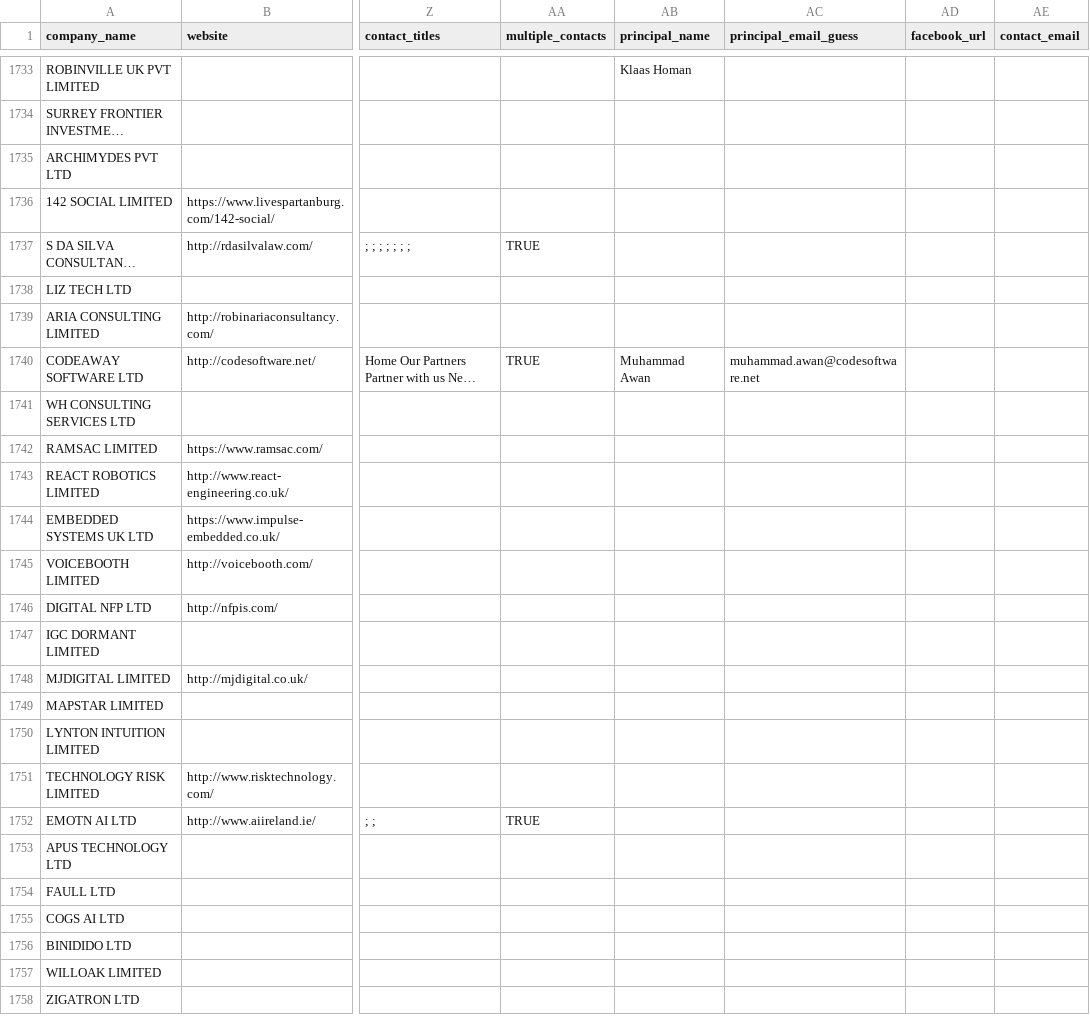
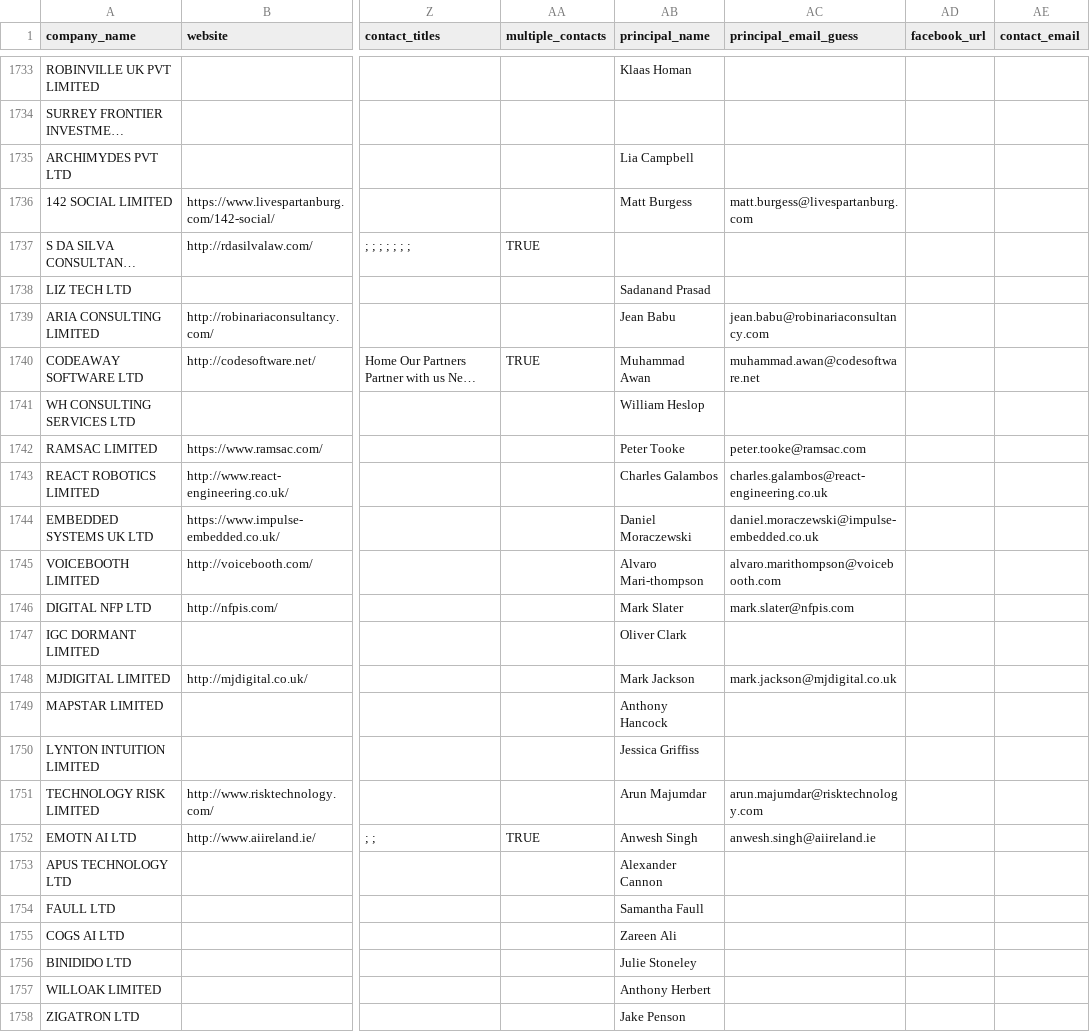
Before and after one commit to propertyfunder/Office-Lead-Scraper, a CSV file: office_leads.csv, drawn as a sheet; only a part is shown, gaps mark what is left out; long unchanged cells end in …; the diff covers the shown part only; the diff names each change by its address in the sheet, - before the commit and + after, or states it on an @@ line.

```diff
--- a/office_leads.csv
+++ b/office_leads.csv
-AB1735 (principal_name): (empty)
+AB1735 (principal_name): Lia Campbell
-AB1736 (principal_name): (empty)
+AB1736 (principal_name): Matt Burgess
-AC1736 (principal_email_guess): (empty)
+AC1736 (principal_email_guess): matt.burgess@livespartanburg.com
-AB1738 (principal_name): (empty)
+AB1738 (principal_name): Sadanand Prasad
-AB1739 (principal_name): (empty)
+AB1739 (principal_name): Jean Babu
-AC1739 (principal_email_guess): (empty)
+AC1739 (principal_email_guess): jean.babu@robinariaconsultancy.com
-AB1741 (principal_name): (empty)
+AB1741 (principal_name): William Heslop
-AB1742 (principal_name): (empty)
+AB1742 (principal_name): Peter Tooke
-AC1742 (principal_email_guess): (empty)
+AC1742 (principal_email_guess): peter.tooke@ramsac.com
-AB1743 (principal_name): (empty)
+AB1743 (principal_name): Charles Galambos
-AC1743 (principal_email_guess): (empty)
+AC1743 (principal_email_guess): charles.galambos@react-engineering.co.uk
-AB1744 (principal_name): (empty)
+AB1744 (principal_name): Daniel Moraczewski
-AC1744 (principal_email_guess): (empty)
+AC1744 (principal_email_guess): daniel.moraczewski@impulse-embedded.co.uk
-AB1745 (principal_name): (empty)
+AB1745 (principal_name): Alvaro Mari-thompson
-AC1745 (principal_email_guess): (empty)
+AC1745 (principal_email_guess): alvaro.marithompson@voicebooth.com
-AB1746 (principal_name): (empty)
+AB1746 (principal_name): Mark Slater
-AC1746 (principal_email_guess): (empty)
+AC1746 (principal_email_guess): mark.slater@nfpis.com
-AB1747 (principal_name): (empty)
+AB1747 (principal_name): Oliver Clark
-AB1748 (principal_name): (empty)
+AB1748 (principal_name): Mark Jackson
-AC1748 (principal_email_guess): (empty)
+AC1748 (principal_email_guess): mark.jackson@mjdigital.co.uk
-AB1749 (principal_name): (empty)
+AB1749 (principal_name): Anthony Hancock
-AB1750 (principal_name): (empty)
+AB1750 (principal_name): Jessica Griffiss
-AB1751 (principal_name): (empty)
+AB1751 (principal_name): Arun Majumdar
-AC1751 (principal_email_guess): (empty)
+AC1751 (principal_email_guess): arun.majumdar@risktechnology.com
-AB1752 (principal_name): (empty)
+AB1752 (principal_name): Anwesh Singh
-AC1752 (principal_email_guess): (empty)
+AC1752 (principal_email_guess): anwesh.singh@aiireland.ie
-AB1753 (principal_name): (empty)
+AB1753 (principal_name): Alexander Cannon
-AB1754 (principal_name): (empty)
+AB1754 (principal_name): Samantha Faull
-AB1755 (principal_name): (empty)
+AB1755 (principal_name): Zareen Ali
-AB1756 (principal_name): (empty)
+AB1756 (principal_name): Julie Stoneley
-AB1757 (principal_name): (empty)
+AB1757 (principal_name): Anthony Herbert
-AB1758 (principal_name): (empty)
+AB1758 (principal_name): Jake Penson
```
Also changed, not shown: 8 edited cells elsewhere in this file, 4 other files.
